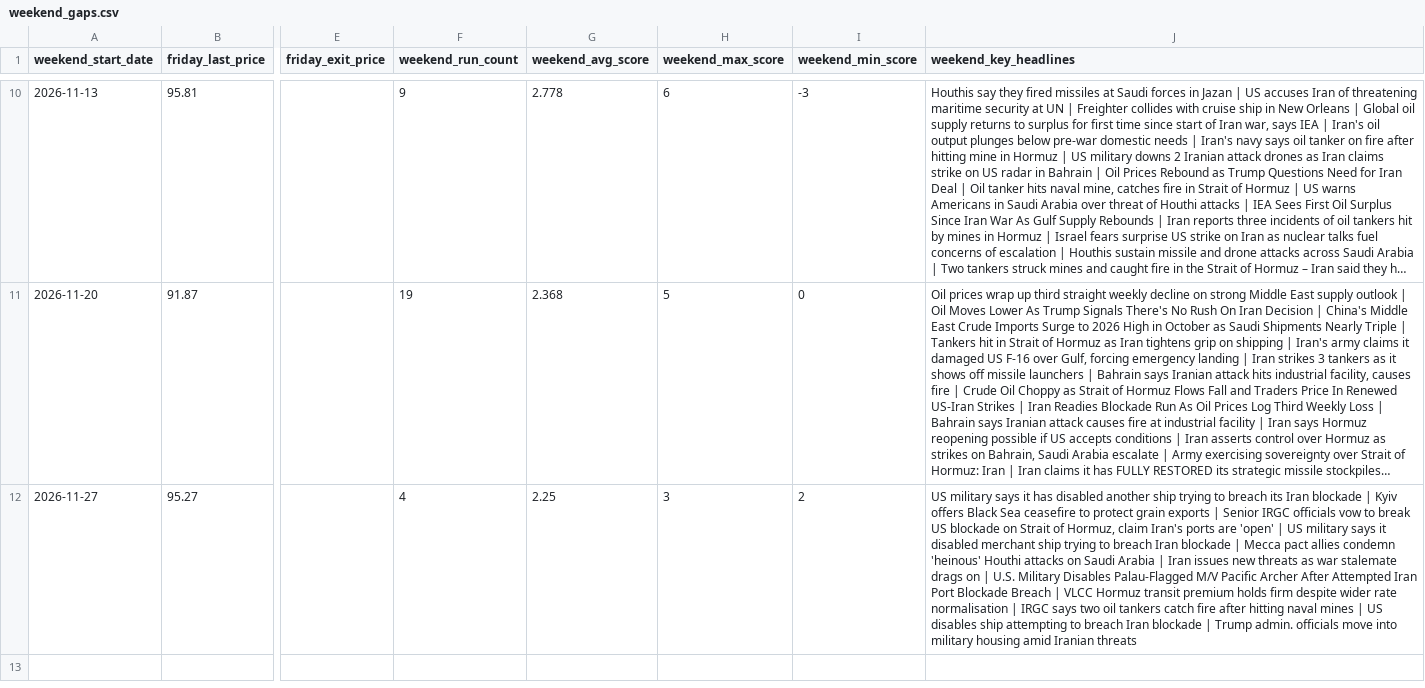
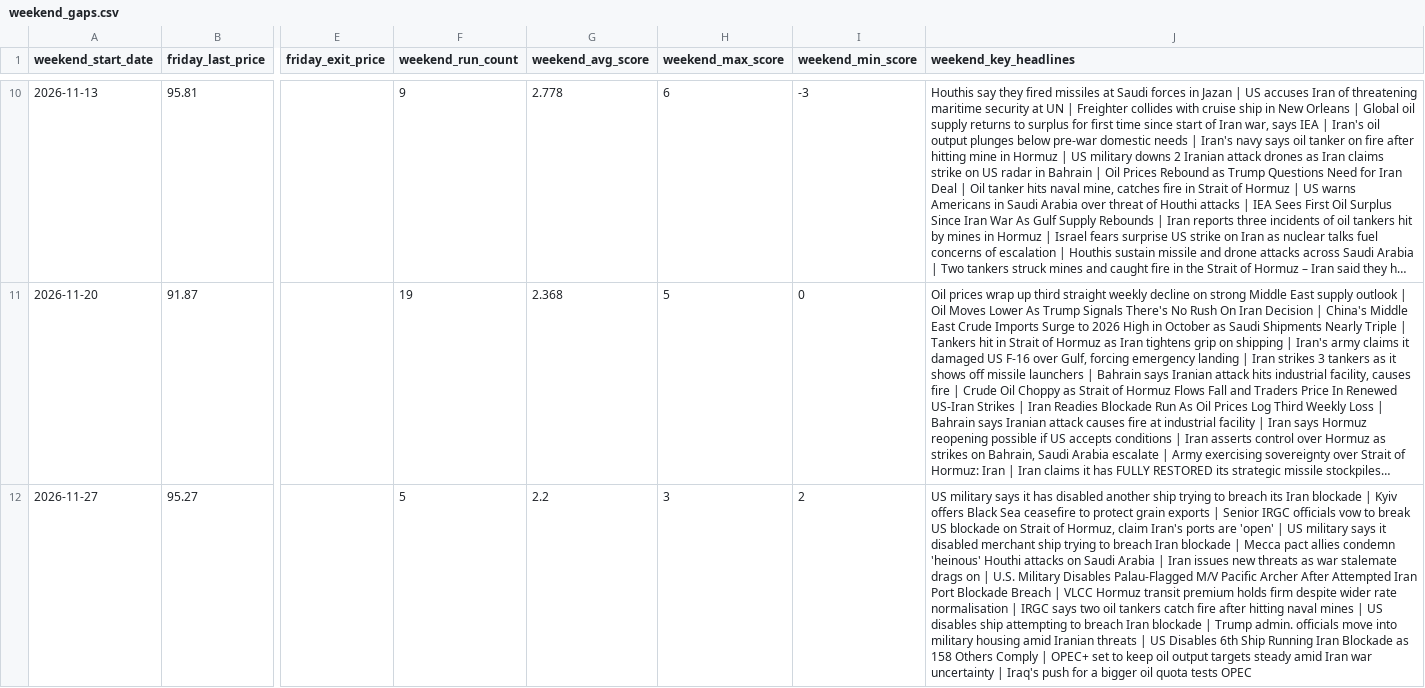
Before and after one commit to beausiff/Oil-signal-logger, a CSV file: backup/weekend_gaps.csv, drawn as a sheet; only a part is shown, gaps mark what is left out; long unchanged cells end in …; the diff names each change by its address in the sheet, - before the commit and + after, or states it on an @@ line.

```diff
--- a/backup/weekend_gaps.csv
+++ b/backup/weekend_gaps.csv
-F12 (weekend_run_count): 4
+F12 (weekend_run_count): 5
-G12 (weekend_avg_score): 2.25
+G12 (weekend_avg_score): 2.2
-J12 (weekend_key_headlines): …Iranian threats
+J12 (weekend_key_headlines): …Iranian threats | US Disables 6th Ship Running Iran Blockade as 158 Others Comply | OPEC+ set to keep oil output targets steady amid Iran war uncertainty | Iraq's push for a bigger oil quota tests OPEC
```
Also changed, not shown: backup/context.csv, backup/feed_b_state.csv, 6 other files.
